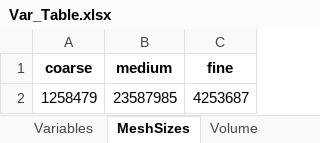
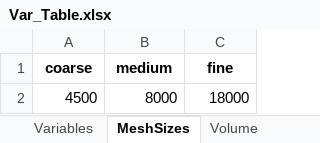
Before and after one commit to Spogis/GridConvergenceLab, an Excel workbook: setups/Var_Table.xlsx, sheet MeshSizes, drawn as a sheet; values as stored, in another font and other column widths than the file's, no borders; removed rows and columns are numbered as before the commit, all else as after; the diff names each change by its address in the sheet, - before the commit and + after, or states it on an @@ line.

```diff
--- a/setups/Var_Table.xlsx (sheet MeshSizes)
+++ b/setups/Var_Table.xlsx (sheet MeshSizes)
-row 2: 1258479 | 23587985 | 4253687
+row 2: 4500 | 8000 | 18000
```
Also changed, not shown: sheet Variables, data/curve_for_gci.xlsx, 6 other files.
